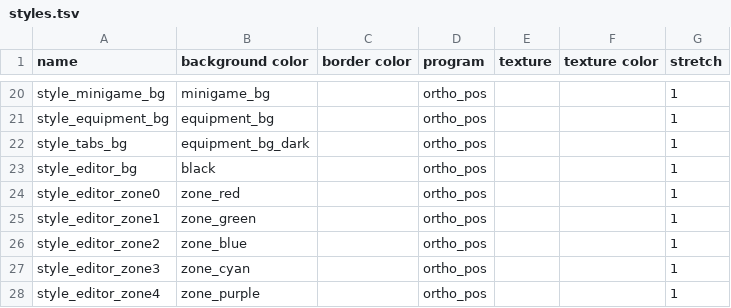
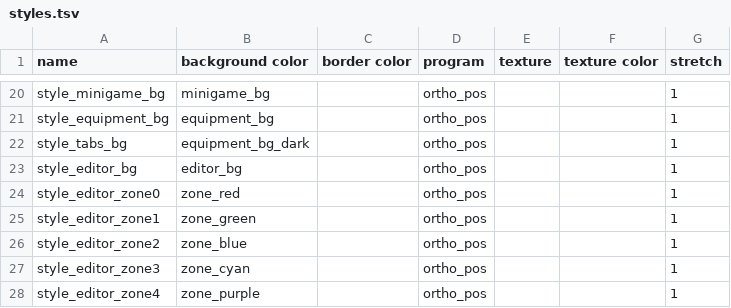
Before and after one commit to jazztickets/choria, a TSV file: working/ui/styles.tsv, drawn as a sheet; only a part is shown, gaps mark what is left out.

```diff
--- a/working/ui/styles.tsv
+++ b/working/ui/styles.tsv
@@ -22,3 +22,3 @@ style_equipment_bg	equipment_bg		ortho_pos			1
 style_tabs_bg	equipment_bg_dark		ortho_pos			1
-style_editor_bg	black		ortho_pos			1
+style_editor_bg	editor_bg		ortho_pos			1
 style_editor_zone0	zone_red		ortho_pos			1
```
Also changed, not shown: working/ui/colors.tsv.
